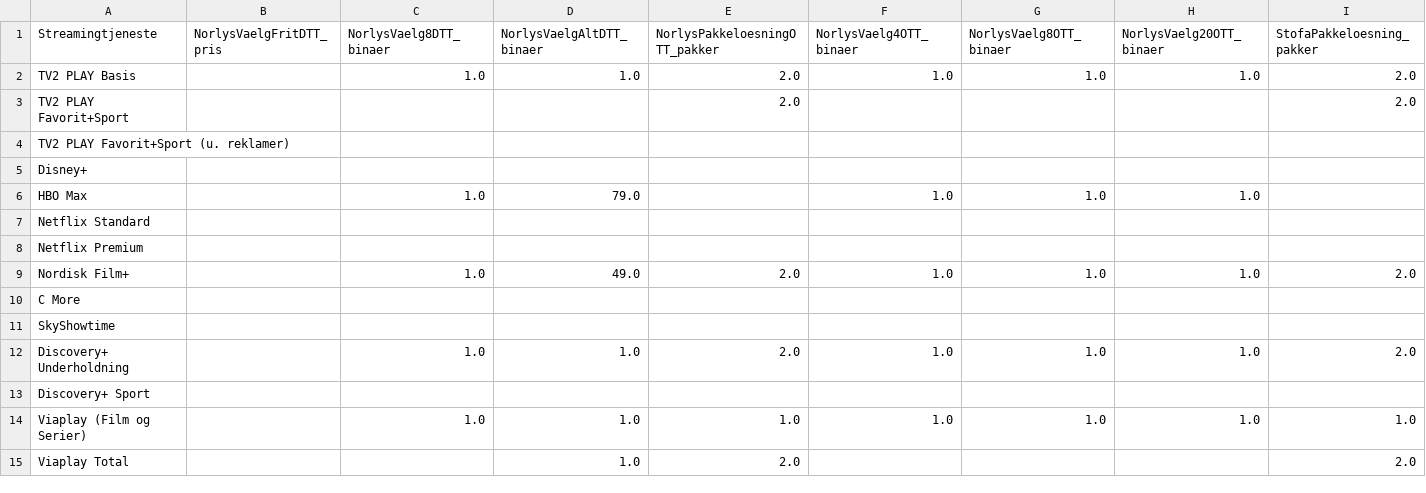
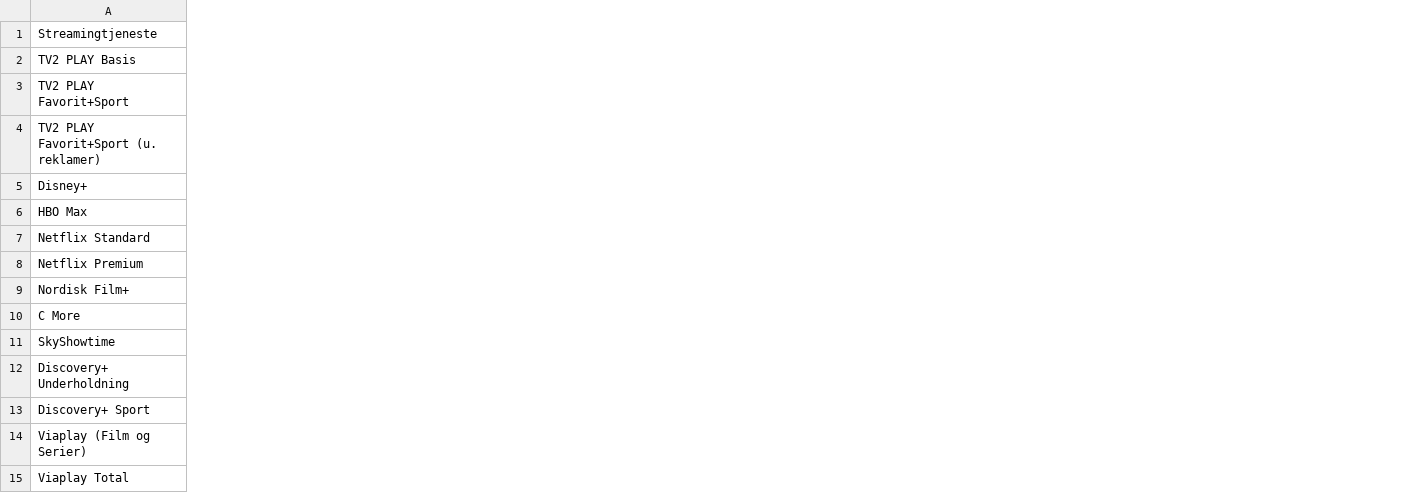
Before and after one commit to CWJNor/kanalcsv, a CSV file: streaming.csv, drawn as a sheet; only a part is shown; the diff covers the shown part only; the diff names each change by its address in the sheet, - before the commit and + after, or states it on an @@ line.

Commit message:
Opdateret streamingcsv fil

```diff
--- a/streaming.csv
+++ b/streaming.csv
-column B (NorlysVaelgFritDTT_pris), empty
-column C (NorlysVaelg8DTT_binaer), rows 2-14: 1.0 |  |  |  | 1.0 |  |  | 1.0 |  |  | 1.0 |  | 1.0
-column D (NorlysVaelgAltDTT_binaer), rows 2-15: 1.0 |  |  |  | 79.0 |  |  | 49.0 |  |  | 1.0 |  | 1.0 | 1.0
-column E (NorlysPakkeloesningOTT_pakker), rows 2-15: 2.0 | 2.0 |  |  |  |  |  | 2.0 |  |  | 2.0 |  | 1.0 | 2.0
-column F (NorlysVaelg4OTT_binaer), rows 2-14: 1.0 |  |  |  | 1.0 |  |  | 1.0 |  |  | 1.0 |  | 1.0
-column G (NorlysVaelg8OTT_binaer), rows 2-14: 1.0 |  |  |  | 1.0 |  |  | 1.0 |  |  | 1.0 |  | 1.0
-column H (NorlysVaelg20OTT_binaer), rows 2-14: 1.0 |  |  |  | 1.0 |  |  | 1.0 |  |  | 1.0 |  | 1.0
-column I (StofaPakkeloesning_pakker), rows 2-15: 2.0 | 2.0 |  |  |  |  |  | 2.0 |  |  | 2.0 |  | 1.0 | 2.0
```
Also changed, not shown: 4 removed columns elsewhere in this file.
